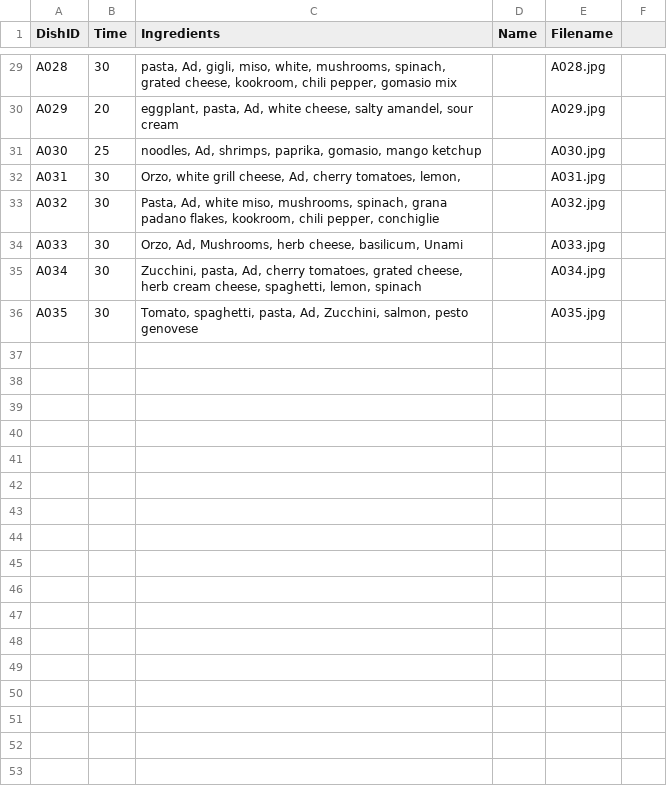
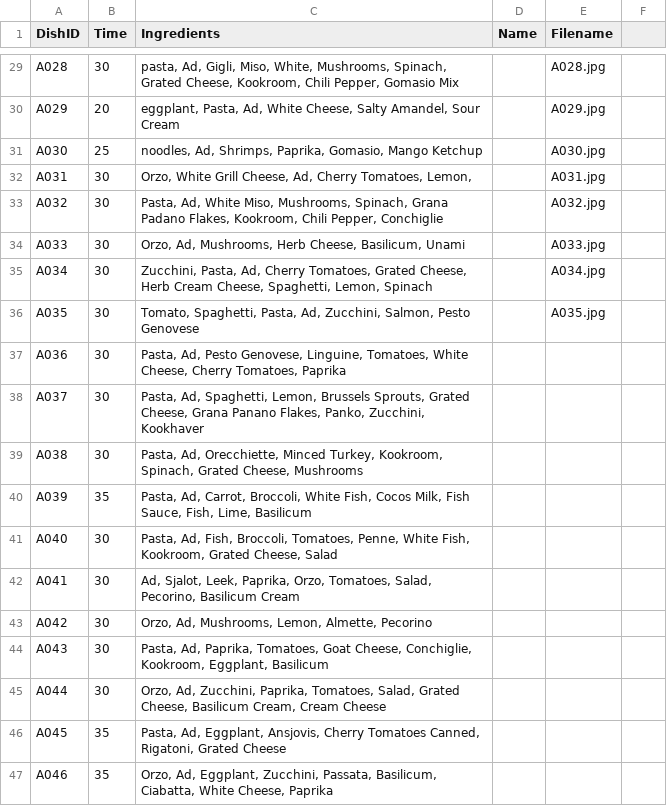
Before and after one commit to GreyShot1/DishList, a CSV file: DishListDB.csv, drawn as a sheet; only a part is shown, gaps mark what is left out; the diff covers the shown part only; the diff names each change by its address in the sheet, - before the commit and + after, or states it on an @@ line.

```diff
--- a/DishListDB.csv
+++ b/DishListDB.csv
-C29 (Ingredients): pasta, Ad, gigli, miso, white, mushrooms, spinach, grated cheese, kookroom, chili pepper, gomasio mix
+C29 (Ingredients): pasta, Ad, Gigli, Miso, White, Mushrooms, Spinach, Grated Cheese, Kookroom, Chili Pepper, Gomasio Mix
-C30 (Ingredients): eggplant, pasta, Ad, white cheese, salty amandel, sour cream
+C30 (Ingredients): eggplant, Pasta, Ad, White Cheese, Salty Amandel, Sour Cream
-C31 (Ingredients): noodles, Ad, shrimps, paprika, gomasio, mango ketchup
+C31 (Ingredients): noodles, Ad, Shrimps, Paprika, Gomasio, Mango Ketchup
-C32 (Ingredients): Orzo, white grill cheese, Ad, cherry tomatoes, lemon,
+C32 (Ingredients): Orzo, White Grill Cheese, Ad, Cherry Tomatoes, Lemon,
-C33 (Ingredients): Pasta, Ad, white miso, mushrooms, spinach, grana padano flakes, kookroom, chili pepper, conchiglie
+C33 (Ingredients): Pasta, Ad, White Miso, Mushrooms, Spinach, Grana Padano Flakes, Kookroom, Chili Pepper, Conchiglie
-C34 (Ingredients): …Ad, Mushrooms, herb cheese, basilicum, Unami
+C34 (Ingredients): …Ad, Mushrooms, Herb Cheese, Basilicum, Unami
-C35 (Ingredients): Zucchini, pasta, Ad, cherry tomatoes, grated cheese, herb cream cheese, spaghetti, lemon, spinach
+C35 (Ingredients): Zucchini, Pasta, Ad, Cherry Tomatoes, Grated Cheese, Herb Cream Cheese, Spaghetti, Lemon, Spinach
-C36 (Ingredients): Tomato, spaghetti, pasta, Ad, Zucchini, salmon, pesto genovese
+C36 (Ingredients): Tomato, Spaghetti, Pasta, Ad, Zucchini, Salmon, Pesto Genovese
+row 37: A036 | 30 | Pasta, Ad, Pesto Genovese, Linguine, Tomatoes, White Cheese, Cherry Tomatoes, Paprika
+row 38: A037 | 30 | Pasta, Ad, Spaghetti, Lemon, Brussels Sprouts, Grated Cheese, Grana Panano Flakes, Panko, Zucchini, Kookhaver
+row 39: A038 | 30 | Pasta, Ad, Orecchiette, Minced Turkey, Kookroom, Spinach, Grated Cheese, Mushrooms
+row 40: A039 | 35 | Pasta, Ad, Carrot, Broccoli, White Fish, Cocos Milk, Fish Sauce, Fish, Lime, Basilicum
+row 41: A040 | 30 | Pasta, Ad, Fish, Broccoli, Tomatoes, Penne, White Fish, Kookroom, Grated Cheese, Salad
+row 42: A041 | 30 | Ad, Sjalot, Leek, Paprika, Orzo, Tomatoes, Salad, Pecorino, Basilicum Cream
+row 43: A042 | 30 | Orzo, Ad, Mushrooms, Lemon, Almette, Pecorino
+row 44: A043 | 30 | Pasta, Ad, Paprika, Tomatoes, Goat Cheese, Conchiglie, Kookroom, Eggplant, Basilicum
+row 45: A044 | 30 | Orzo, Ad, Zucchini, Paprika, Tomatoes, Salad, Grated Cheese, Basilicum Cream, Cream Cheese
+row 46: A045 | 35 | Pasta, Ad, Eggplant, Ansjovis, Cherry Tomatoes Canned, Rigatoni, Grated Cheese
+row 47: A046 | 35 | Orzo, Ad, Eggplant, Zucchini, Passata, Basilicum, Ciabatta, White Cheese, Paprika
```
Also changed, not shown: 24 added rows and 31 edited cells elsewhere in this file.
